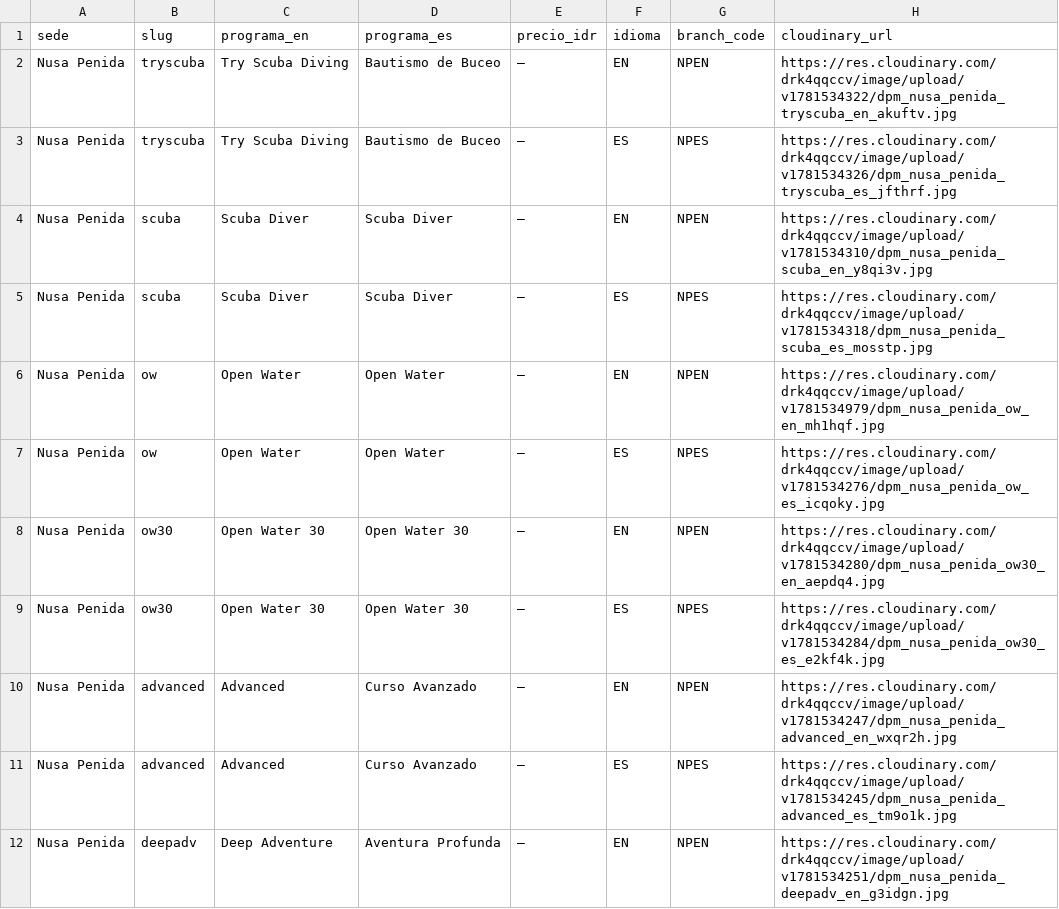
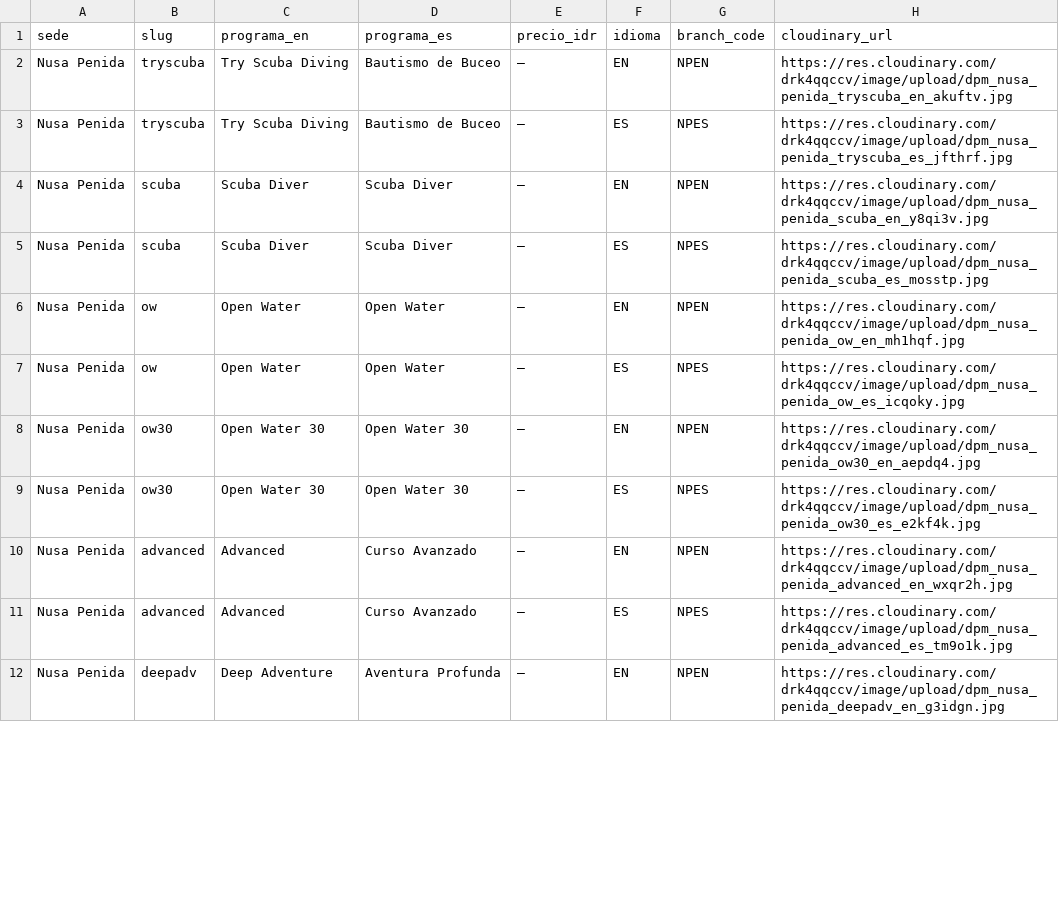
Before and after one commit to Tony-aphrodite/Claude-project, a CSV file: reference/DPMNusaPenidaCloudinary.csv, drawn as a sheet; only a part is shown; the diff covers the shown part only.

```diff
--- a/reference/DPMNusaPenidaCloudinary.csv
+++ b/reference/DPMNusaPenidaCloudinary.csv
@@ -1,12 +1,12 @@
 sede,slug,programa_en,programa_es,precio_idr,idioma,branch_code,cloudinary_url
-Nusa Penida,tryscuba,Try Scuba Diving,Bautismo de Buceo,"—",EN,NPEN,https://res.cloudinary.com/drk4qqccv/image/upload/v1781534322/dpm_nusa_penida_tryscuba_en_akuftv.jpg
-Nusa Penida,tryscuba,Try Scuba Diving,Bautismo de Buceo,"—",ES,NPES,https://res.cloudinary.com/drk4qqccv/image/upload/v1781534326/dpm_nusa_penida_tryscuba_es_jfthrf.jpg
-Nusa Penida,scuba,Scuba Diver,Scuba Diver,"—",EN,NPEN,https://res.cloudinary.com/drk4qqccv/image/upload/v1781534310/dpm_nusa_penida_scuba_en_y8qi3v.jpg
-Nusa Penida,scuba,Scuba Diver,Scuba Diver,"—",ES,NPES,https://res.cloudinary.com/drk4qqccv/image/upload/v1781534318/dpm_nusa_penida_scuba_es_mosstp.jpg
-Nusa Penida,ow,Open Water,Open Water,"—",EN,NPEN,https://res.cloudinary.com/drk4qqccv/image/upload/v1781534979/dpm_nusa_penida_ow_en_mh1hqf.jpg
-Nusa Penida,ow,Open Water,Open Water,"—",ES,NPES,https://res.cloudinary.com/drk4qqccv/image/upload/v1781534276/dpm_nusa_penida_ow_es_icqoky.jpg
-Nusa Penida,ow30,Open Water 30,Open Water 30,"—",EN,NPEN,https://res.cloudinary.com/drk4qqccv/image/upload/v1781534280/dpm_nusa_penida_ow30_en_aepdq4.jpg
-Nusa Penida,ow30,Open Water 30,Open Water 30,"—",ES,NPES,https://res.cloudinary.com/drk4qqccv/image/upload/v1781534284/dpm_nusa_penida_ow30_es_e2kf4k.jpg
-Nusa Penida,advanced,Advanced,Curso Avanzado,"—",EN,NPEN,https://res.cloudinary.com/drk4qqccv/image/upload/v1781534247/dpm_nusa_penida_advanced_en_wxqr2h.jpg
-Nusa Penida,advanced,Advanced,Curso Avanzado,"—",ES,NPES,https://res.cloudinary.com/drk4qqccv/image/upload/v1781534245/dpm_nusa_penida_advanced_es_tm9o1k.jpg
-Nusa Penida,deepadv,Deep Adventure,Aventura Profunda,"—",EN,NPEN,https://res.cloudinary.com/drk4qqccv/image/upload/v1781534251/dpm_nusa_penida_deepadv_en_g3idgn.jpg
+Nusa Penida,tryscuba,Try Scuba Diving,Bautismo de Buceo,"—",EN,NPEN,https://res.cloudinary.com/drk4qqccv/image/upload/dpm_nusa_penida_tryscuba_en_akuftv.jpg
+Nusa Penida,tryscuba,Try Scuba Diving,Bautismo de Buceo,"—",ES,NPES,https://res.cloudinary.com/drk4qqccv/image/upload/dpm_nusa_penida_tryscuba_es_jfthrf.jpg
+Nusa Penida,scuba,Scuba Diver,Scuba Diver,"—",EN,NPEN,https://res.cloudinary.com/drk4qqccv/image/upload/dpm_nusa_penida_scuba_en_y8qi3v.jpg
+Nusa Penida,scuba,Scuba Diver,Scuba Diver,"—",ES,NPES,https://res.cloudinary.com/drk4qqccv/image/upload/dpm_nusa_penida_scuba_es_mosstp.jpg
+Nusa Penida,ow,Open Water,Open Water,"—",EN,NPEN,https://res.cloudinary.com/drk4qqccv/image/upload/dpm_nusa_penida_ow_en_mh1hqf.jpg
+Nusa Penida,ow,Open Water,Open Water,"—",ES,NPES,https://res.cloudinary.com/drk4qqccv/image/upload/dpm_nusa_penida_ow_es_icqoky.jpg
+Nusa Penida,ow30,Open Water 30,Open Water 30,"—",EN,NPEN,https://res.cloudinary.com/drk4qqccv/image/upload/dpm_nusa_penida_ow30_en_aepdq4.jpg
+Nusa Penida,ow30,Open Water 30,Open Water 30,"—",ES,NPES,https://res.cloudinary.com/drk4qqccv/image/upload/dpm_nusa_penida_ow30_es_e2kf4k.jpg
+Nusa Penida,advanced,Advanced,Curso Avanzado,"—",EN,NPEN,https://res.cloudinary.com/drk4qqccv/image/upload/dpm_nusa_penida_advanced_en_wxqr2h.jpg
+Nusa Penida,advanced,Advanced,Curso Avanzado,"—",ES,NPES,https://res.cloudinary.com/drk4qqccv/image/upload/dpm_nusa_penida_advanced_es_tm9o1k.jpg
+Nusa Penida,deepadv,Deep Adventure,Aventura Profunda,"—",EN,NPEN,https://res.cloudinary.com/drk4qqccv/image/upload/dpm_nusa_penida_deepadv_en_g3idgn.jpg
```
Also changed, not shown: 11 edited cells elsewhere in this file, reference/DPMGiliAirCloudinary.csv, reference/DPMGiliTrawanganCloudinary.csv, 8 other files.
